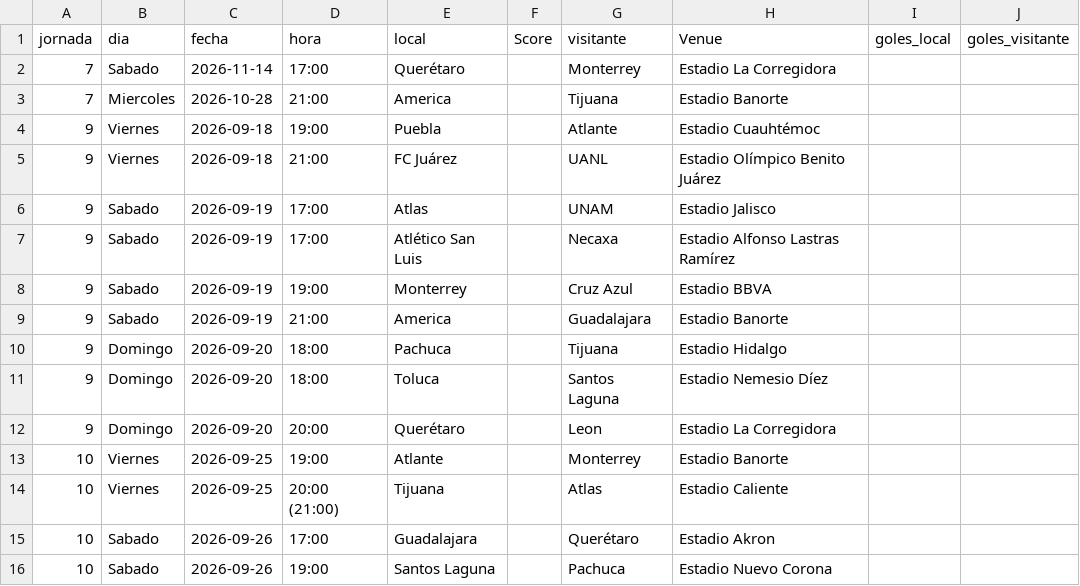
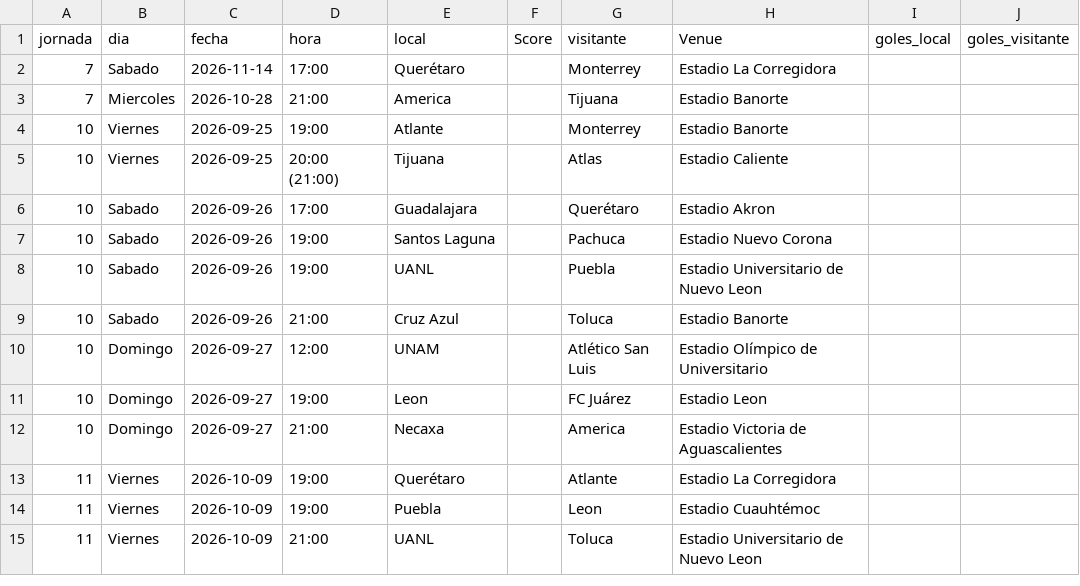
Before and after one commit to PabloDuranLopez/Predictor_LigaMx, a CSV file: data/partidos_predecir.csv, drawn as a sheet; only a part is shown; the shorter side is filled out with more unchanged rows.

```diff
--- a/data/partidos_predecir.csv
+++ b/data/partidos_predecir.csv
@@ -3,11 +3,2 @@ jornada,dia,fecha,hora,local,Score,visitante,Venue,goles_local,goles_visitante
 7,Miercoles,2026-10-28,21:00,America,,Tijuana,Estadio Banorte,,
-9,Viernes,2026-09-18,19:00,Puebla,,Atlante,Estadio Cuauhtémoc,,
-9,Viernes,2026-09-18,21:00,FC Juárez,,UANL,Estadio Olímpico Benito Juárez,,
-9,Sabado,2026-09-19,17:00,Atlas,,UNAM,Estadio Jalisco,,
-9,Sabado,2026-09-19,17:00,Atlético San Luis,,Necaxa,Estadio Alfonso Lastras Ramírez,,
-9,Sabado,2026-09-19,19:00,Monterrey,,Cruz Azul,Estadio BBVA,,
-9,Sabado,2026-09-19,21:00,America,,Guadalajara,Estadio Banorte,,
-9,Domingo,2026-09-20,18:00,Pachuca,,Tijuana,Estadio Hidalgo,,
-9,Domingo,2026-09-20,18:00,Toluca,,Santos Laguna,Estadio Nemesio Díez,,
-9,Domingo,2026-09-20,20:00,Querétaro,,Leon,Estadio La Corregidora,,
 10,Viernes,2026-09-25,19:00,Atlante,,Monterrey,Estadio Banorte,,
```
Also changed, not shown: data/ligamx.csv, 1 other file.
